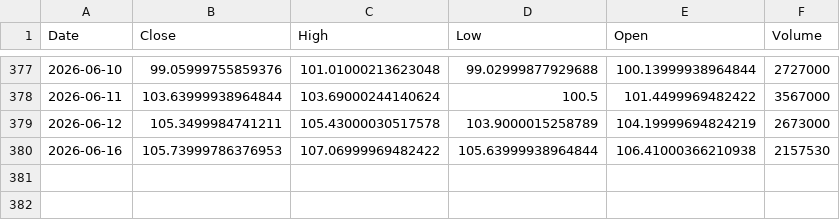
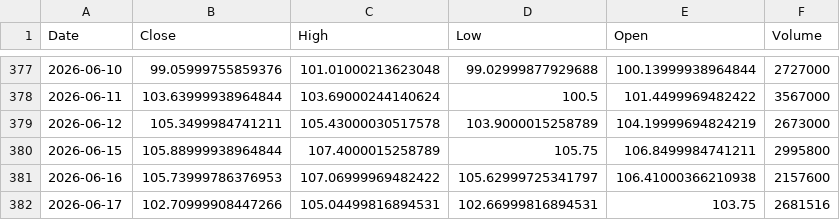
Before and after one commit to Stell0/financealerts, a CSV file: data/RIO.csv, drawn as a sheet; only a part is shown, gaps mark what is left out.

```diff
--- a/data/RIO.csv
+++ b/data/RIO.csv
@@ -379,2 +379,4 @@ Date,Close,High,Low,Open,Volume
 2026-06-12,105.3499984741211,105.43000030517578,103.9000015258789,104.19999694824219,2673000
-2026-06-16,105.73999786376953,107.06999969482422,105.63999938964844,106.41000366210938,2157530
+2026-06-15,105.88999938964844,107.4000015258789,105.75,106.8499984741211,2995800
+2026-06-16,105.73999786376953,107.06999969482422,105.62999725341797,106.41000366210938,2157600
+2026-06-17,102.70999908447266,105.04499816894531,102.66999816894531,103.75,2681516
```
Also changed, not shown: data/ABBNY.csv, data/CRSR.csv, 56 other files.
